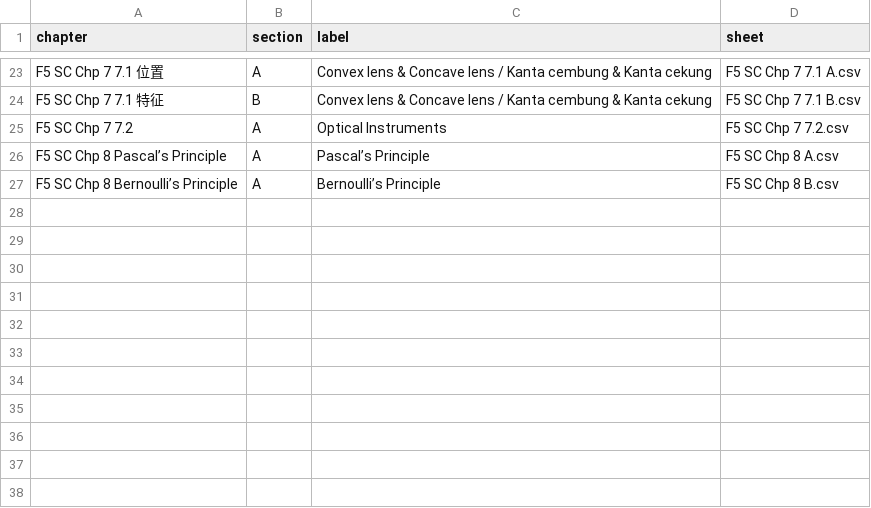
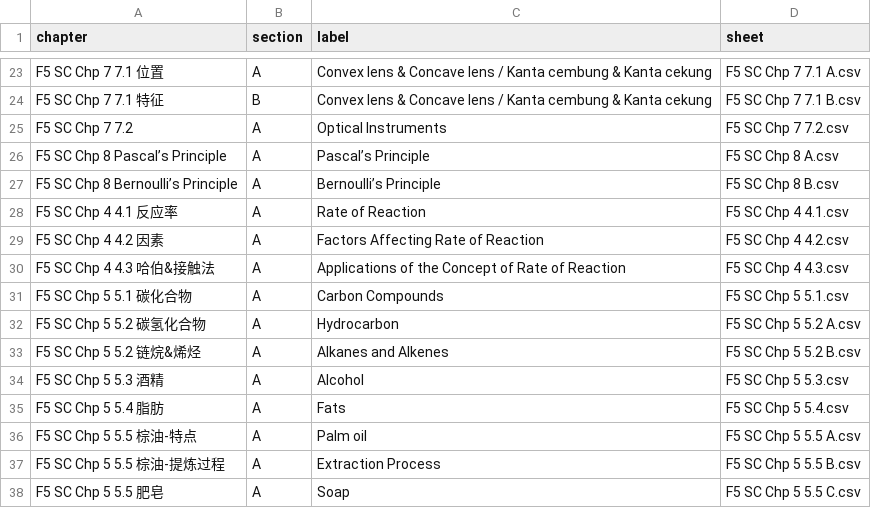
Before and after one commit to nobody0619/F5-SC, a CSV file: Chapters.csv, drawn as a sheet; only a part is shown, gaps mark what is left out.

```diff
--- a/Chapters.csv
+++ b/Chapters.csv
@@ -27 +27,12 @@ F5 SC Chp 8 Pascal’s Principle,A,Pascal’s Principle,F5 SC Chp 8 A.csv
 F5 SC Chp 8 Bernoulli’s Principle,A,Bernoulli’s Principle,F5 SC Chp 8 B.csv
+F5 SC Chp 4 4.1 反应率,A,Rate of Reaction,F5 SC Chp 4 4.1.csv
+F5 SC Chp 4 4.2 因素,A,Factors Affecting Rate of Reaction,F5 SC Chp 4 4.2.csv
+F5 SC Chp 4 4.3 哈伯&接触法,A,Applications of the Concept of Rate of Reaction,F5 SC Chp 4 4.3.csv
+F5 SC Chp 5 5.1 碳化合物,A,Carbon Compounds,F5 SC Chp 5 5.1.csv
+F5 SC Chp 5 5.2 碳氢化合物,A,Hydrocarbon,F5 SC Chp 5 5.2 A.csv
+F5 SC Chp 5 5.2 链烷&烯烃,A,Alkanes and Alkenes,F5 SC Chp 5 5.2 B.csv
+F5 SC Chp 5 5.3 酒精,A,Alcohol,F5 SC Chp 5 5.3.csv
+F5 SC Chp 5 5.4 脂肪,A,Fats,F5 SC Chp 5 5.4.csv
+F5 SC Chp 5 5.5 棕油-特点,A,Palm oil,F5 SC Chp 5 5.5 A.csv
+F5 SC Chp 5 5.5 棕油-提炼过程,A,Extraction Process,F5 SC Chp 5 5.5 B.csv
+F5 SC Chp 5 5.5 肥皂,A,Soap,F5 SC Chp 5 5.5 C.csv
```
Also changed, not shown: 21 other files.
